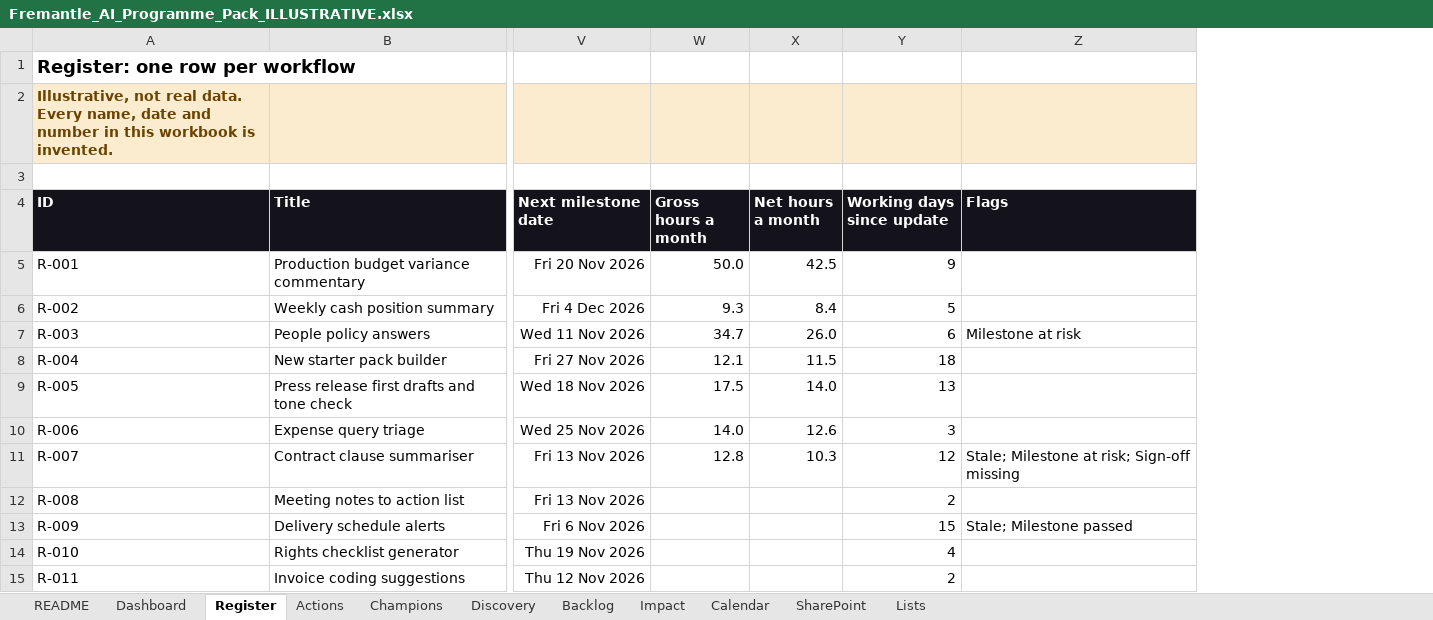
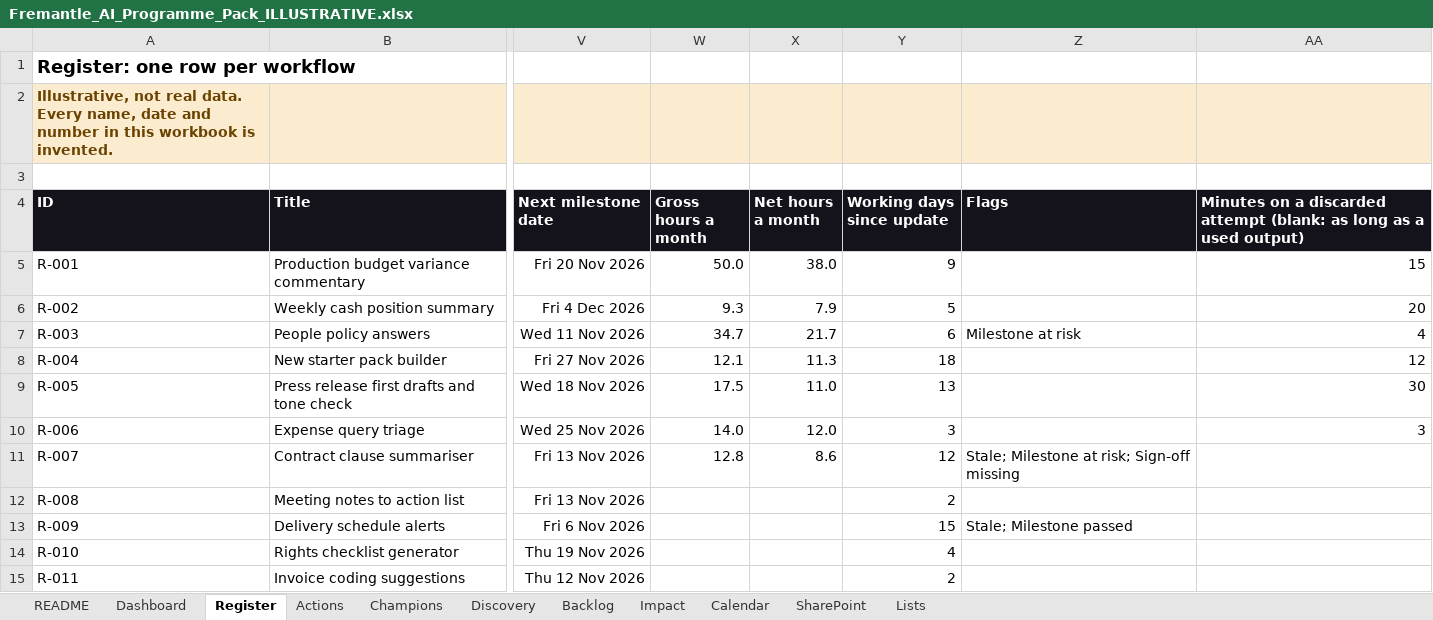
Before and after one commit to growthforge/applications, an Excel workbook: fremantle-programme-desk/Fremantle_AI_Programme_Pack_ILLUSTRATIVE.xlsx, sheet Register, drawn as a sheet; only a part is shown, gaps mark what is left out; values as stored, in another font and other column widths than the file's, no borders; conditional formats and table styles not drawn; the diff names each change by its address in the sheet, - before the commit and + after, or states it on an @@ line.

```diff
--- a/fremantle-programme-desk/Fremantle_AI_Programme_Pack_ILLUSTRATIVE.xlsx (sheet Register)
+++ b/fremantle-programme-desk/Fremantle_AI_Programme_Pack_ILLUSTRATIVE.xlsx (sheet Register)
+column AA, rows 4-10: Minutes on a discarded attempt (blank: as long as a used output) | 15 | 20 | 4 | 12 | 30 | 3
-X5 (Net hours a month): 42.5
+X5 (Net hours a month): 38.0
-X6 (Net hours a month): 8.4
+X6 (Net hours a month): 7.9
-X7 (Net hours a month): 26.0
+X7 (Net hours a month): 21.7
-X8 (Net hours a month): 11.5
+X8 (Net hours a month): 11.3
-X9 (Net hours a month): 14.0
+X9 (Net hours a month): 11.0
-X10 (Net hours a month): 12.6
+X10 (Net hours a month): 12.0
-X11 (Net hours a month): 10.3
+X11 (Net hours a month): 8.6
```
Also changed, not shown: sheet SharePoint, sheet Impact, sheet Dashboard, sheet README, sheet Actions, formulas that keep their value, charts or pictures, 8 other files.
